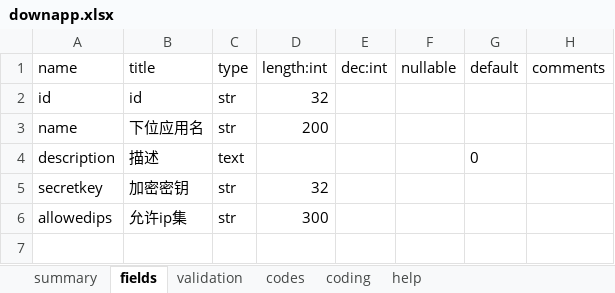
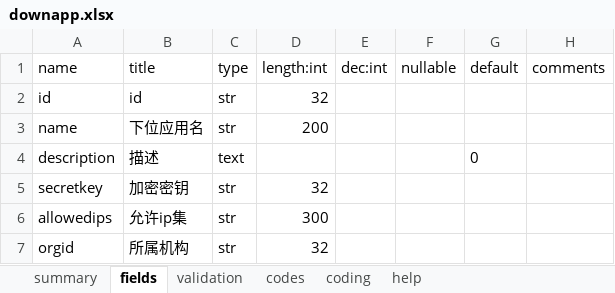
Before and after one commit to yumoqing/dapi, an Excel workbook: models/downapp.xlsx, sheet fields, drawn as a sheet; values as stored, in another font and other column widths than the file's, no borders; the diff names each change by its address in the sheet, - before the commit and + after, or states it on an @@ line.

```diff
--- a/models/downapp.xlsx (sheet fields)
+++ b/models/downapp.xlsx (sheet fields)
+row 7: orgid | 所属机构 | str | 32
```
Also changed, not shown: models/downapikey.xlsx, 1 other file.
